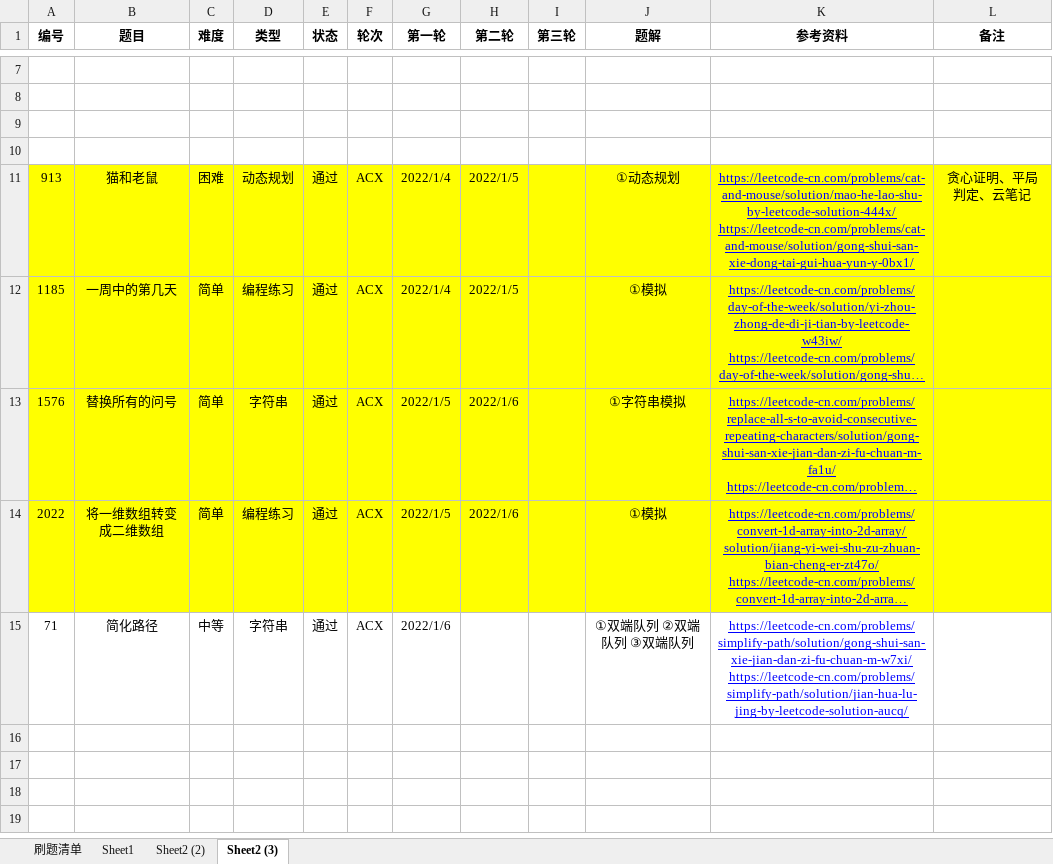
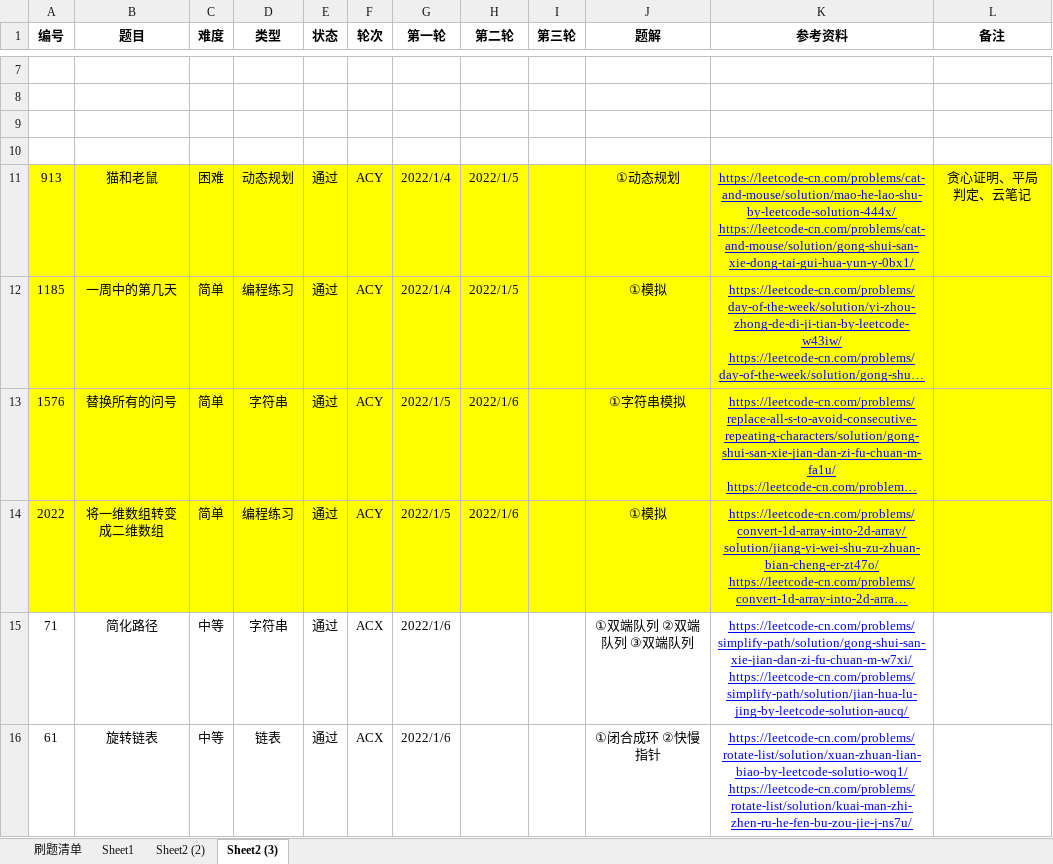
Before and after one commit to moonspiritacm/JAcm-Leetcode, an Excel workbook: README.xlsx, sheet Sheet2 (3), drawn as a sheet; only a part is shown, gaps mark what is left out; long unchanged cells end in …; values as stored, in another font and other column widths than the file's, no borders; the diff names each change by its address in the sheet, - before the commit and + after, or states it on an @@ line.

Commit message:
Problem 0061 ACX

```diff
--- a/README.xlsx (sheet Sheet2 (3))
+++ b/README.xlsx (sheet Sheet2 (3))
-F11:F14 (轮次): ACX
+F11:F14 (轮次): ACY
+row 16: 61 | 旋转链表 | 中等 | 链表 | 通过 | ACX | 2022/1/6 |  |  | ①闭合成环 ②快慢指针 | https://leetcode-cn.com/problems/rotate-list/solution/xuan-zhuan-lian-biao-by-leetcode-solutio-woq1/ https://leetcode-cn.com/problems/rotate-list/solution/kuai-man-zhi-zhen-ru-he-fen-bu-zou-jie-j-ns7u/
```
Also changed, not shown: 3 other files.
